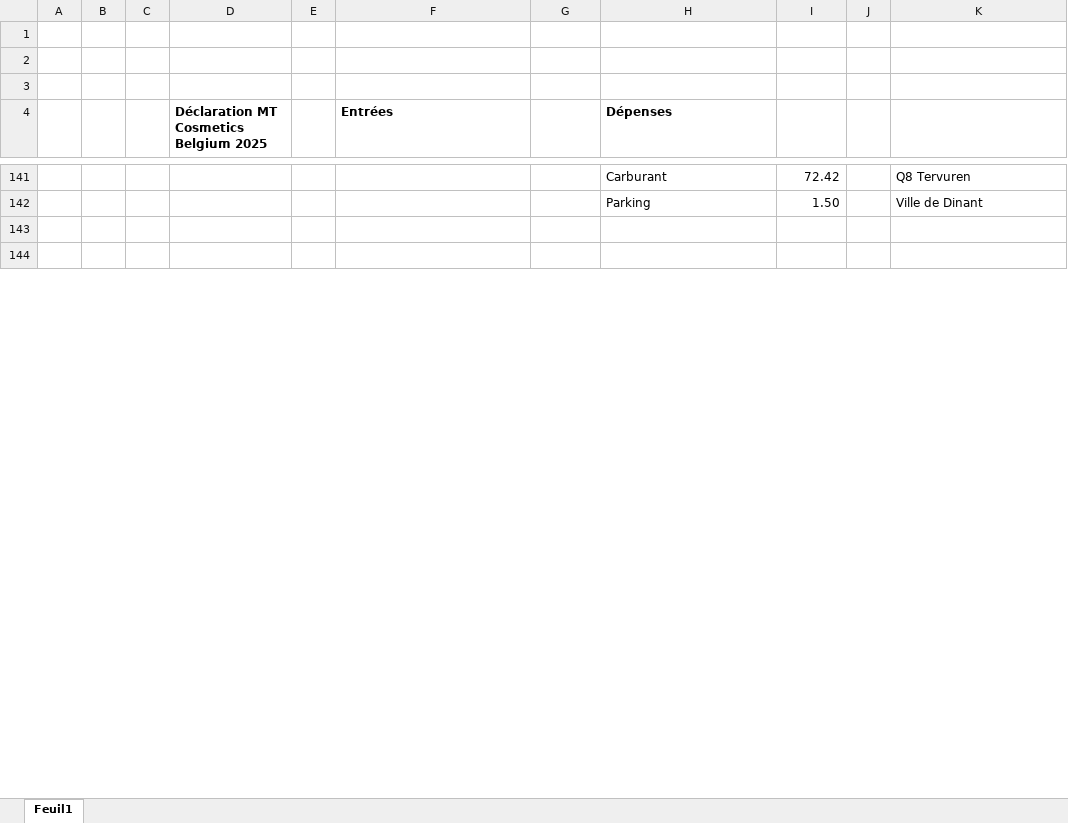
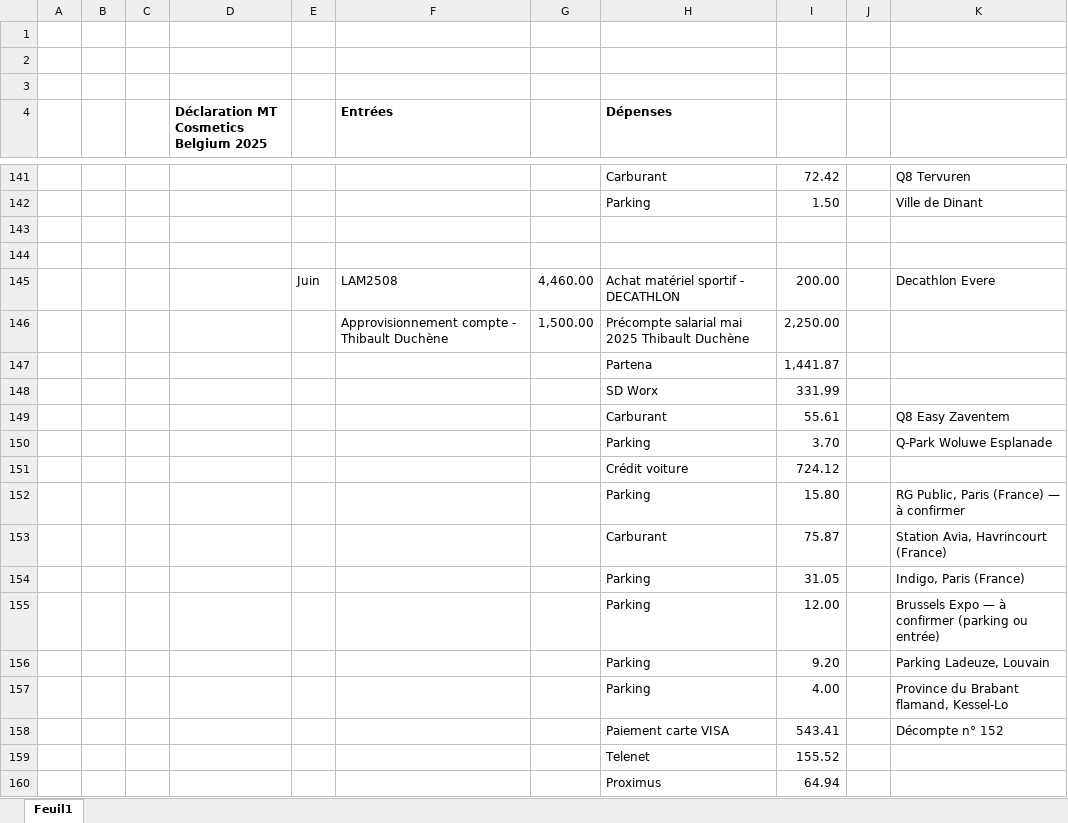
Before and after one commit to thibaultduchene-lab/claude, an Excel workbook: Bilan_2025_MTCB.xlsx, sheet Feuil1, drawn as a sheet; only a part is shown, gaps mark what is left out; values as stored, in another font and other column widths than the file's, no borders; the diff covers the shown part only; the diff names each change by its address in the sheet, - before the commit and + after, or states it on an @@ line.

```diff
--- a/Bilan_2025_MTCB.xlsx (sheet Feuil1)
+++ b/Bilan_2025_MTCB.xlsx (sheet Feuil1)
+row 145:  |  |  |  | Juin | LAM2508 | 4,460.00 | Achat matériel sportif - DECATHLON | 200.00 |  | Decathlon Evere
+row 146:  |  |  |  |  | Approvisionnement compte - Thibault Duchène | 1,500.00 | Précompte salarial mai 2025 Thibault Duchène | 2,250.00
+row 147:  |  |  |  |  |  |  | Partena | 1,441.87
+row 148:  |  |  |  |  |  |  | SD Worx | 331.99
+row 149:  |  |  |  |  |  |  | Carburant | 55.61 |  | Q8 Easy Zaventem
+row 150:  |  |  |  |  |  |  | Parking | 3.70 |  | Q-Park Woluwe Esplanade
+row 151:  |  |  |  |  |  |  | Crédit voiture | 724.12
+row 152:  |  |  |  |  |  |  | Parking | 15.80 |  | RG Public, Paris (France) — à confirmer
+row 153:  |  |  |  |  |  |  | Carburant | 75.87 |  | Station Avia, Havrincourt (France)
+row 154:  |  |  |  |  |  |  | Parking | 31.05 |  | Indigo, Paris (France)
+row 155:  |  |  |  |  |  |  | Parking | 12.00 |  | Brussels Expo — à confirmer (parking ou entrée)
+row 156:  |  |  |  |  |  |  | Parking | 9.20 |  | Parking Ladeuze, Louvain
+row 157:  |  |  |  |  |  |  | Parking | 4.00 |  | Province du Brabant flamand, Kessel-Lo
+row 158:  |  |  |  |  |  |  | Paiement carte VISA | 543.41 |  | Décompte n° 152
+row 159:  |  |  |  |  |  |  | Telenet | 155.52
+row 160:  |  |  |  |  |  |  | Proximus | 64.94
```
Also changed, not shown: 12 added rows and 2 edited cells elsewhere in this sheet, 1 other file.
